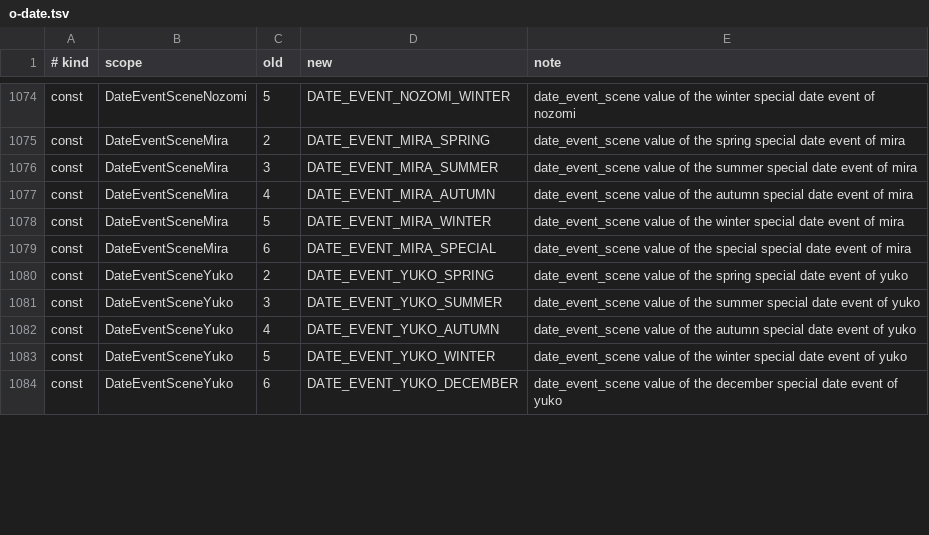
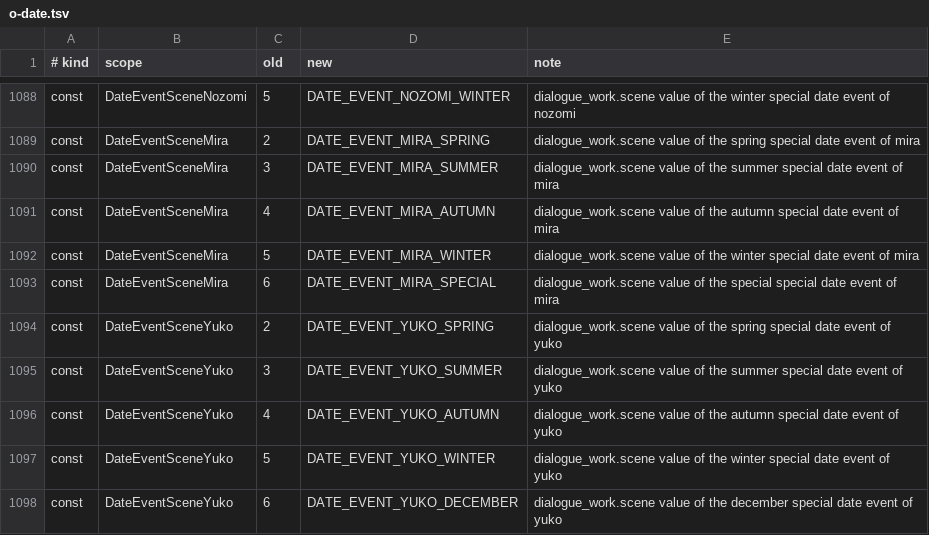
Before and after one commit to CosmicScribe64/tokimemo-ps1-decomp, a TSV file: config/renames/proposals/o-date.tsv, drawn as a sheet; only a part is shown, gaps mark what is left out; addresses are those after the commit; the diff covers the shown part only; the diff names each change by its address in the sheet, - before the commit and + after, or states it on an @@ line.

```diff
--- a/config/renames/proposals/o-date.tsv
+++ b/config/renames/proposals/o-date.tsv
-E1088 (note): date_event_scene value of…
+E1088 (note): dialogue_work.scene value of…
-E1089 (note): date_event_scene value of…
+E1089 (note): dialogue_work.scene value of…
-E1090 (note): date_event_scene value of…
+E1090 (note): dialogue_work.scene value of…
-E1091 (note): date_event_scene value of…
+E1091 (note): dialogue_work.scene value of…
-E1092 (note): date_event_scene value of…
+E1092 (note): dialogue_work.scene value of…
-E1093 (note): date_event_scene value of…
+E1093 (note): dialogue_work.scene value of…
-E1094 (note): date_event_scene value of…
+E1094 (note): dialogue_work.scene value of…
-E1095 (note): date_event_scene value of…
+E1095 (note): dialogue_work.scene value of…
-E1096 (note): date_event_scene value of…
+E1096 (note): dialogue_work.scene value of…
-E1097 (note): date_event_scene value of…
+E1097 (note): dialogue_work.scene value of…
-E1098 (note): date_event_scene value of…
+E1098 (note): dialogue_work.scene value of…
```
Also changed, not shown: 14 added rows and 50 edited cells elsewhere in this file, 3 other files.
